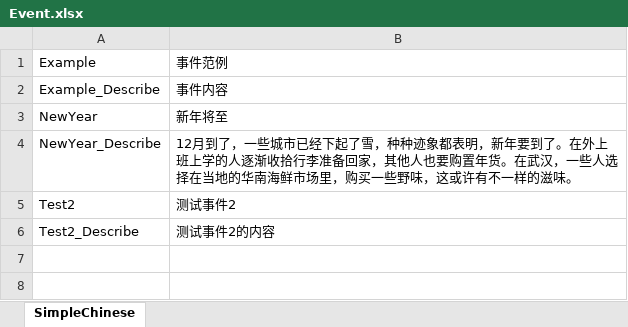
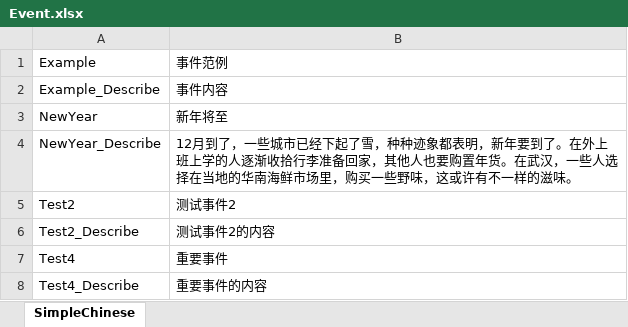
Before and after one commit to zk213/Coronavirus, an Excel workbook: Coronavirus/Assets/Resources/Localization/Event.xlsx, sheet SimpleChinese, drawn as a sheet; values as stored, in another font and other column widths than the file's, no borders; the diff names each change by its address in the sheet, - before the commit and + after, or states it on an @@ line.

```diff
--- a/Coronavirus/Assets/Resources/Localization/Event.xlsx (sheet SimpleChinese)
+++ b/Coronavirus/Assets/Resources/Localization/Event.xlsx (sheet SimpleChinese)
+row 7: Test4 | 重要事件
+row 8: Test4_Describe | 重要事件的内容
```
Also changed, not shown: 7 other files.
